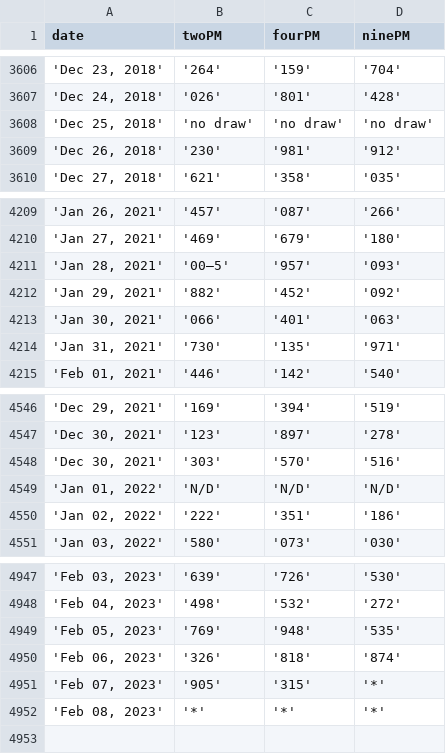
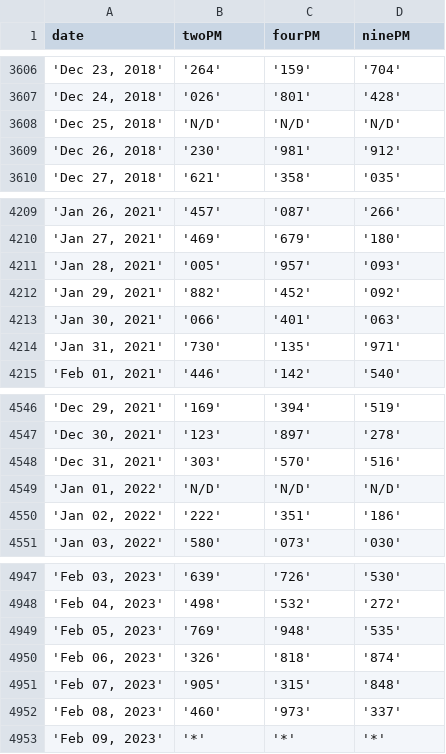
Before and after one commit to jsuci/3digit-node, a CSV file: data.csv, drawn as a sheet; only a part is shown, gaps mark what is left out.

Commit message:
fix entries

```diff
--- a/data.csv
+++ b/data.csv
@@ -3607,3 +3607,3 @@ date,twoPM,fourPM,ninePM
 "'Dec 24, 2018'",'026','801','428'
-"'Dec 25, 2018'",'no draw','no draw','no draw'
+"'Dec 25, 2018'",'N/D','N/D','N/D'
 "'Dec 26, 2018'",'230','981','912'
@@ -4210,3 +4210,3 @@ date,twoPM,fourPM,ninePM
 "'Jan 27, 2021'",'469','679','180'
-"'Jan 28, 2021'",'00–5','957','093'
+"'Jan 28, 2021'",'005','957','093'
 "'Jan 29, 2021'",'882','452','092'
@@ -4547,3 +4547,3 @@ date,twoPM,fourPM,ninePM
 "'Dec 30, 2021'",'123','897','278'
-"'Dec 30, 2021'",'303','570','516'
+"'Dec 31, 2021'",'303','570','516'
 "'Jan 01, 2022'",'N/D','N/D','N/D'
@@ -4950,3 +4950,4 @@ date,twoPM,fourPM,ninePM
 "'Feb 06, 2023'",'326','818','874'
-"'Feb 07, 2023'",'905','315','*'
-"'Feb 08, 2023'",'*','*','*'
+"'Feb 07, 2023'",'905','315','848'
+"'Feb 08, 2023'",'460','973','337'
+"'Feb 09, 2023'",'*','*','*'
```
Also changed, not shown: 1 other file.
